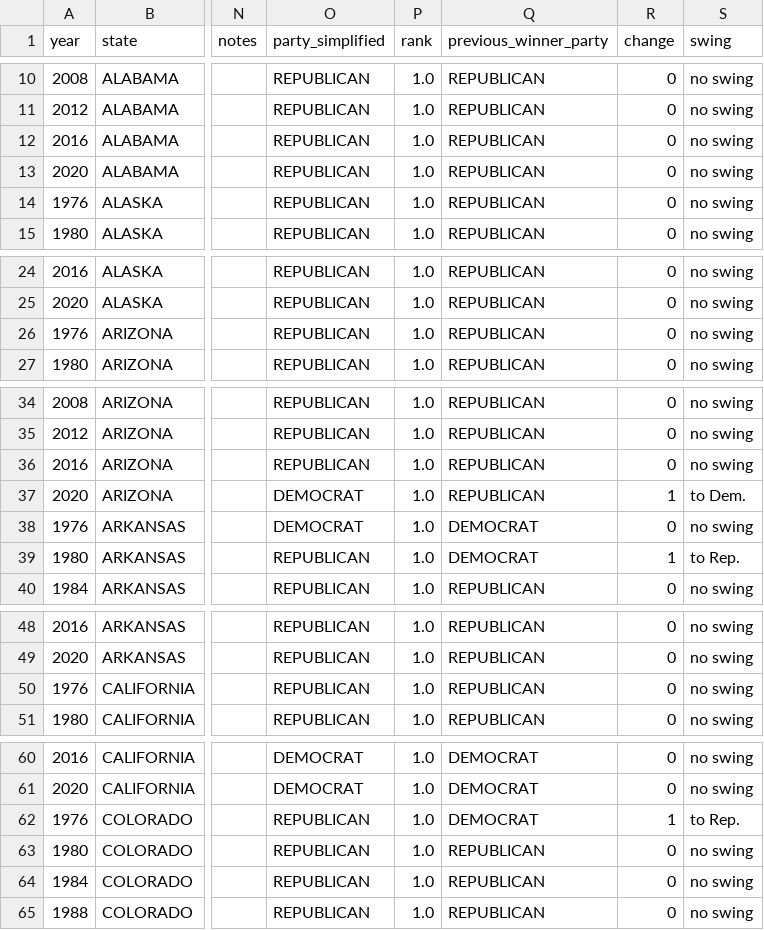
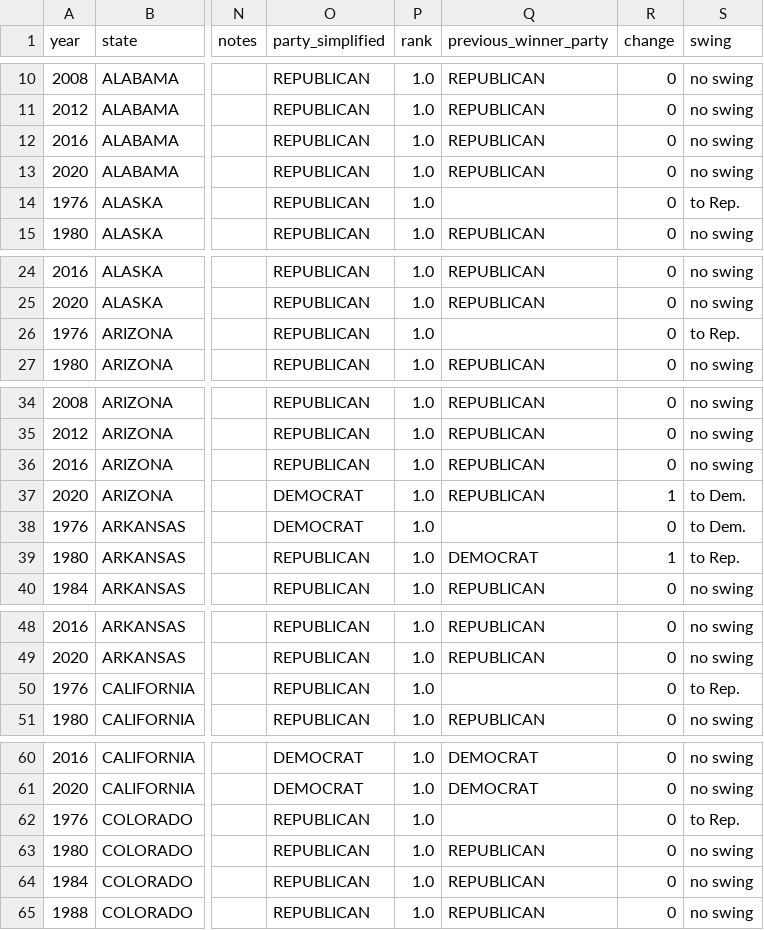
Before and after one commit to pesikj/PythonProDataScience, a CSV file: domaci_ukoly/napovedy_01/ukol_01_napoveda_09.csv, drawn as a sheet; only a part is shown, gaps mark what is left out; the diff covers the shown part only; the diff names each change by its address in the sheet, - before the commit and + after, or states it on an @@ line.

```diff
--- a/domaci_ukoly/napovedy_01/ukol_01_napoveda_09.csv
+++ b/domaci_ukoly/napovedy_01/ukol_01_napoveda_09.csv
-Q14 (previous_winner_party): REPUBLICAN
+Q14 (previous_winner_party): (empty)
-S14 (swing): no swing
+S14 (swing): to Rep.
-Q26 (previous_winner_party): REPUBLICAN
+Q26 (previous_winner_party): (empty)
-S26 (swing): no swing
+S26 (swing): to Rep.
-Q38 (previous_winner_party): DEMOCRAT
+Q38 (previous_winner_party): (empty)
-S38 (swing): no swing
+S38 (swing): to Dem.
-Q50 (previous_winner_party): REPUBLICAN
+Q50 (previous_winner_party): (empty)
-S50 (swing): no swing
+S50 (swing): to Rep.
-Q62 (previous_winner_party): DEMOCRAT
+Q62 (previous_winner_party): (empty)
-R62 (change): 1
+R62 (change): 0
```
Also changed, not shown: 90 edited cells elsewhere in this file, domaci_ukoly/napovedy_01/ukol_01_napoveda_03.csv, domaci_ukoly/napovedy_01/ukol_01_napoveda_10.csv, 1 other file.
